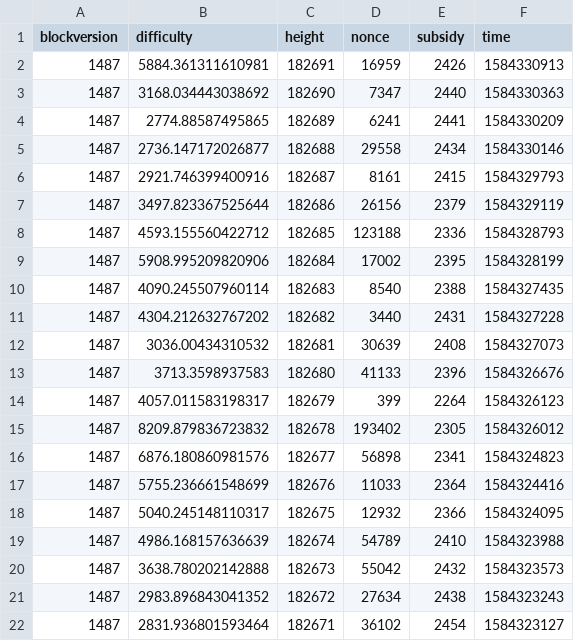
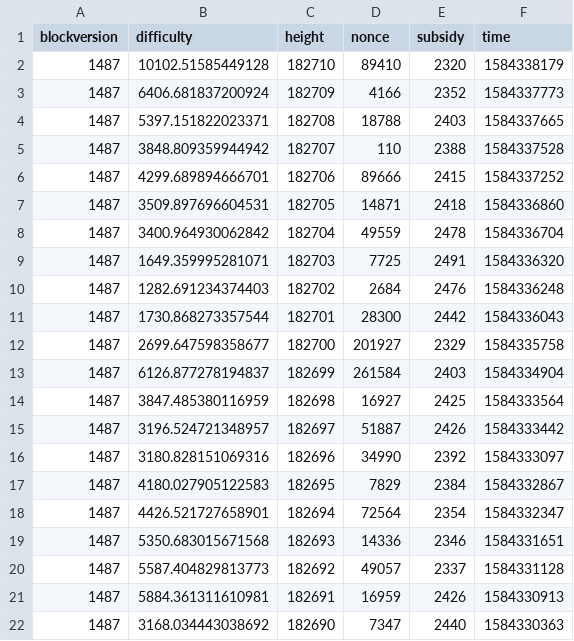
Before and after one commit to biblepay-community/bbp_stats, a CSV file: reward.csv, drawn as a sheet; only a part is shown; the shorter side is filled out with more unchanged rows; the diff names each change by its address in the sheet, - before the commit and + after, or states it on an @@ line.

```diff
--- a/reward.csv
+++ b/reward.csv
+row 2: 1487 | 10102.51585449128 | 182710 | 89410 | 2320 | 1584338179
+row 3: 1487 | 6406.681837200924 | 182709 | 4166 | 2352 | 1584337773
+row 4: 1487 | 5397.151822023371 | 182708 | 18788 | 2403 | 1584337665
+row 5: 1487 | 3848.809359944942 | 182707 | 110 | 2388 | 1584337528
+row 6: 1487 | 4299.689894666701 | 182706 | 89666 | 2415 | 1584337252
+row 7: 1487 | 3509.897696604531 | 182705 | 14871 | 2418 | 1584336860
+row 8: 1487 | 3400.964930062842 | 182704 | 49559 | 2478 | 1584336704
+row 9: 1487 | 1649.359995281071 | 182703 | 7725 | 2491 | 1584336320
+row 10: 1487 | 1282.691234374403 | 182702 | 2684 | 2476 | 1584336248
+row 11: 1487 | 1730.868273357544 | 182701 | 28300 | 2442 | 1584336043
+row 12: 1487 | 2699.647598358677 | 182700 | 201927 | 2329 | 1584335758
+row 13: 1487 | 6126.877278194837 | 182699 | 261584 | 2403 | 1584334904
+row 14: 1487 | 3847.485380116959 | 182698 | 16927 | 2425 | 1584333564
+row 15: 1487 | 3196.524721348957 | 182697 | 51887 | 2426 | 1584333442
+row 16: 1487 | 3180.828151069316 | 182696 | 34990 | 2392 | 1584333097
+row 17: 1487 | 4180.027905122583 | 182695 | 7829 | 2384 | 1584332867
+row 18: 1487 | 4426.521727658901 | 182694 | 72564 | 2354 | 1584332347
+row 19: 1487 | 5350.683015671568 | 182693 | 14336 | 2346 | 1584331651
+row 20: 1487 | 5587.404829813773 | 182692 | 49057 | 2337 | 1584331128
```
Also changed, not shown: dwssummary.csv.
